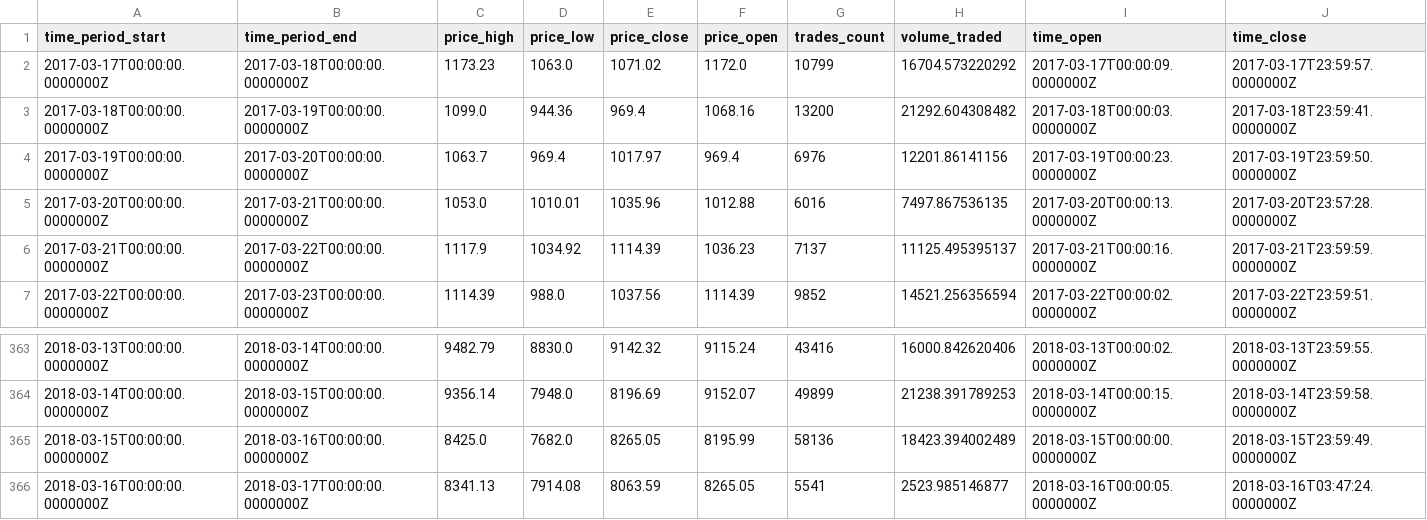
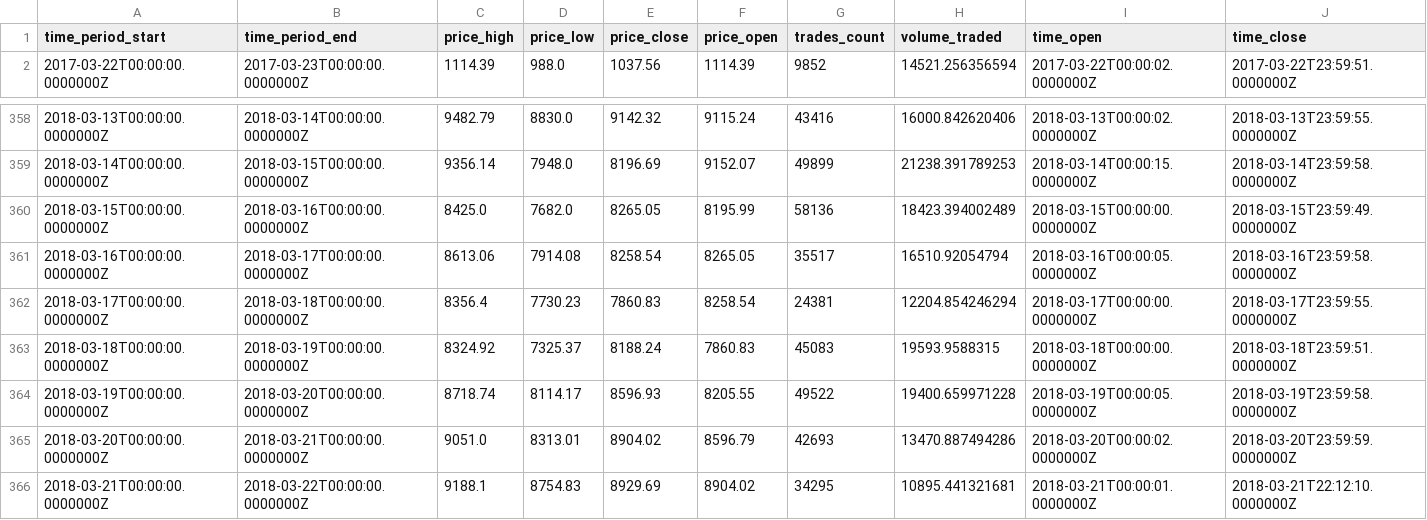
Before and after one commit to brotaku13/CryptoTrack, a CSV file: Data/BTC_365_day.csv, drawn as a sheet; only a part is shown, gaps mark what is left out.

```diff
--- a/Data/BTC_365_day.csv
+++ b/Data/BTC_365_day.csv
@@ -1,7 +1,2 @@
 time_period_start,time_period_end,price_high,price_low,price_close,price_open,trades_count,volume_traded,time_open,time_close
-2017-03-17T00:00:00.0000000Z,2017-03-18T00:00:00.0000000Z,1173.23,1063.0,1071.02,1172.0,10799,16704.573220292,2017-03-17T00:00:09.0000000Z,2017-03-17T23:59:57.0000000Z
-2017-03-18T00:00:00.0000000Z,2017-03-19T00:00:00.0000000Z,1099.0,944.36,969.4,1068.16,13200,21292.604308482,2017-03-18T00:00:03.0000000Z,2017-03-18T23:59:41.0000000Z
-2017-03-19T00:00:00.0000000Z,2017-03-20T00:00:00.0000000Z,1063.7,969.4,1017.97,969.4,6976,12201.86141156,2017-03-19T00:00:23.0000000Z,2017-03-19T23:59:50.0000000Z
-2017-03-20T00:00:00.0000000Z,2017-03-21T00:00:00.0000000Z,1053.0,1010.01,1035.96,1012.88,6016,7497.867536135,2017-03-20T00:00:13.0000000Z,2017-03-20T23:57:28.0000000Z
-2017-03-21T00:00:00.0000000Z,2017-03-22T00:00:00.0000000Z,1117.9,1034.92,1114.39,1036.23,7137,11125.495395137,2017-03-21T00:00:16.0000000Z,2017-03-21T23:59:59.0000000Z
 2017-03-22T00:00:00.0000000Z,2017-03-23T00:00:00.0000000Z,1114.39,988.0,1037.56,1114.39,9852,14521.256356594,2017-03-22T00:00:02.0000000Z,2017-03-22T23:59:51.0000000Z
@@ -365,2 +360,7 @@ time_period_start,time_period_end,price_high,price_low,price_close,price_open,tr
 2018-03-15T00:00:00.0000000Z,2018-03-16T00:00:00.0000000Z,8425.0,7682.0,8265.05,8195.99,58136,18423.394002489,2018-03-15T00:00:00.0000000Z,2018-03-15T23:59:49.0000000Z
-2018-03-16T00:00:00.0000000Z,2018-03-17T00:00:00.0000000Z,8341.13,7914.08,8063.59,8265.05,5541,2523.985146877,2018-03-16T00:00:05.0000000Z,2018-03-16T03:47:24.0000000Z
+2018-03-16T00:00:00.0000000Z,2018-03-17T00:00:00.0000000Z,8613.06,7914.08,8258.54,8265.05,35517,16510.92054794,2018-03-16T00:00:05.0000000Z,2018-03-16T23:59:58.0000000Z
+2018-03-17T00:00:00.0000000Z,2018-03-18T00:00:00.0000000Z,8356.4,7730.23,7860.83,8258.54,24381,12204.854246294,2018-03-17T00:00:00.0000000Z,2018-03-17T23:59:55.0000000Z
+2018-03-18T00:00:00.0000000Z,2018-03-19T00:00:00.0000000Z,8324.92,7325.37,8188.24,7860.83,45083,19593.9588315,2018-03-18T00:00:00.0000000Z,2018-03-18T23:59:51.0000000Z
+2018-03-19T00:00:00.0000000Z,2018-03-20T00:00:00.0000000Z,8718.74,8114.17,8596.93,8205.55,49522,19400.659971228,2018-03-19T00:00:05.0000000Z,2018-03-19T23:59:58.0000000Z
+2018-03-20T00:00:00.0000000Z,2018-03-21T00:00:00.0000000Z,9051.0,8313.01,8904.02,8596.79,42693,13470.887494286,2018-03-20T00:00:02.0000000Z,2018-03-20T23:59:59.0000000Z
+2018-03-21T00:00:00.0000000Z,2018-03-22T00:00:00.0000000Z,9188.1,8754.83,8929.69,8904.02,34295,10895.441321681,2018-03-21T00:00:01.0000000Z,2018-03-21T22:12:10.0000000Z
```
Also changed, not shown: Data/BTC_30_day.csv, Data/BTC_7_day.csv, 1 other file.
